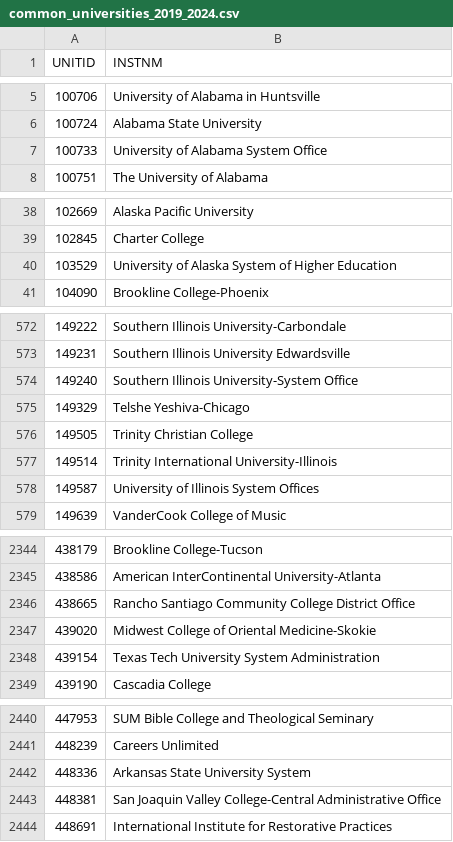
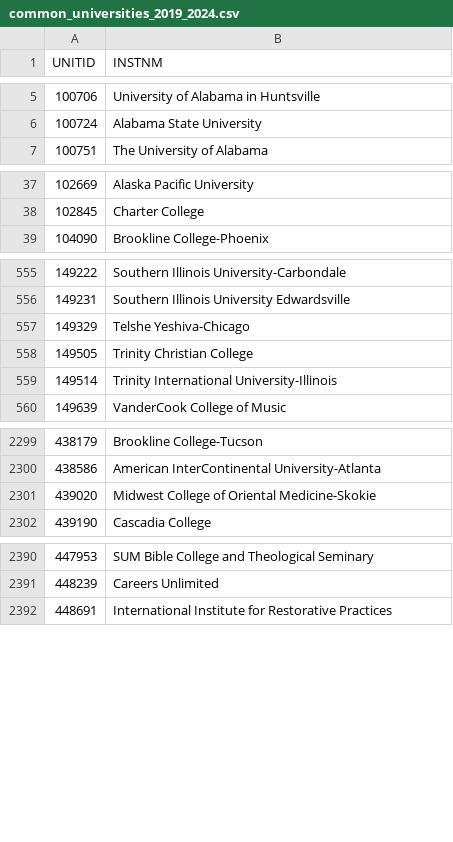
Before and after one commit to mamodul-kabir/US_Univ_Dataset_Project, a CSV file: data_clean/common_universities_2019_2024.csv, drawn as a sheet; only a part is shown, gaps mark what is left out; the diff covers the shown part only.

```diff
--- a/data_clean/common_universities_2019_2024.csv
+++ b/data_clean/common_universities_2019_2024.csv
@@ -6,3 +6,2 @@ UNITID,INSTNM
 100724,Alabama State University
-100733,University of Alabama System Office
 100751,The University of Alabama
@@ -39,3 +38,2 @@ UNITID,INSTNM
 102845,Charter College
-103529,University of Alaska System of Higher Education
 104090,Brookline College-Phoenix
@@ -573,3 +556,2 @@ UNITID,INSTNM
 149231,Southern Illinois University Edwardsville
-149240,Southern Illinois University-System Office
 149329,Telshe Yeshiva-Chicago
@@ -577,3 +559,2 @@ UNITID,INSTNM
 149514,Trinity International University-Illinois
-149587,University of Illinois System Offices
 149639,VanderCook College of Music
@@ -2345,5 +2300,3 @@ UNITID,INSTNM
 438586,American InterContinental University-Atlanta
-438665,Rancho Santiago Community College District Office
 439020,Midwest College of Oriental Medicine-Skokie
-439154,Texas Tech University System Administration
 439190,Cascadia College
@@ -2441,4 +2391,2 @@ UNITID,INSTNM
 448239,Careers Unlimited
-448336,Arkansas State University System
-448381,San Joaquin Valley College-Central Administrative Office
 448691,International Institute for Restorative Practices
```
Also changed, not shown: 47 removed rows elsewhere in this file, 5 other files.
